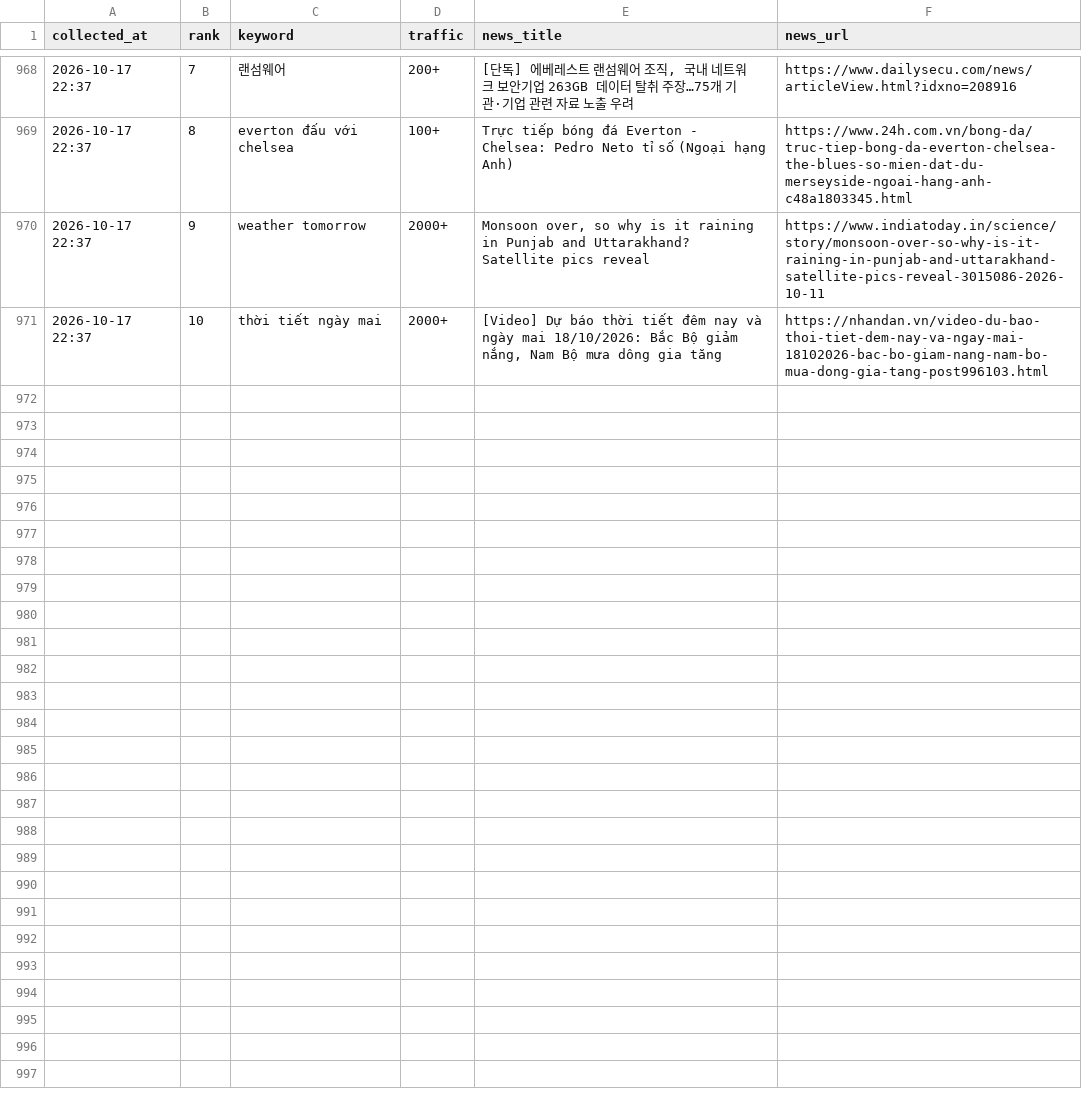
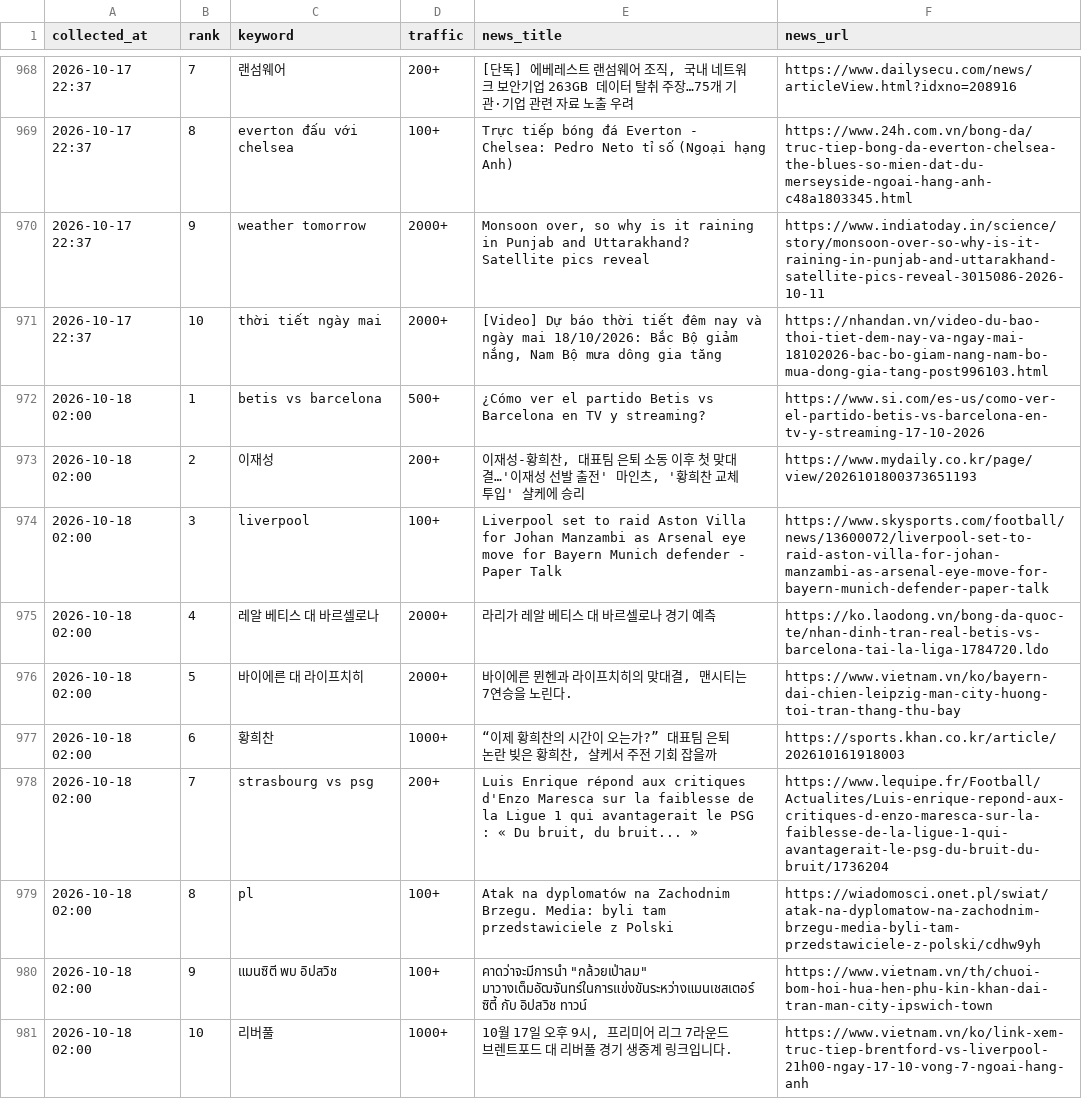
Before and after one commit to sulllll/claude_cloud, a CSV file: site/data/history.csv, drawn as a sheet; only a part is shown, gaps mark what is left out.

```diff
--- a/site/data/history.csv
+++ b/site/data/history.csv
@@ -971 +971,11 @@ collected_at,rank,keyword,traffic,news_title,news_url
 2026-10-17 22:37,10,thời tiết ngày mai,2000+,"[Video] Dự báo thời tiết đêm nay và ngày mai 18/10/2026: Bắc Bộ giảm nắng, Nam Bộ mưa dông gia tăng",https://nhandan.vn/video-du-bao-thoi-tiet-dem-nay-va-ngay-mai-18102026-bac-bo-giam-nang-nam-bo-mua-dong-gia-tang-post996103.html
+2026-10-18 02:00,1,betis vs barcelona,500+,¿Cómo ver el partido Betis vs Barcelona en TV y streaming?,https://www.si.com/es-us/como-ver-el-partido-betis-vs-barcelona-en-tv-y-streaming-17-10-2026
+2026-10-18 02:00,2,이재성,200+,"이재성-황희찬, 대표팀 은퇴 소동 이후 첫 맞대결…'이재성 선발 출전' 마인츠, '황희찬 교체 투입' 샬케에 승리",https://www.mydaily.co.kr/page/view/2026101800373651193
+2026-10-18 02:00,3,liverpool,100+,Liverpool set to raid Aston Villa for Johan Manzambi as Arsenal eye move for Bayern Munich defender - Paper Talk,https://www.skysports.com/football/news/13600072/liverpool-set-to-raid-aston-villa-for-johan-manzambi-as-arsenal-eye-move-for-bayern-munich-defender-paper-talk
+2026-10-18 02:00,4,레알 베티스 대 바르셀로나,2000+,라리가 레알 베티스 대 바르셀로나 경기 예측,https://ko.laodong.vn/bong-da-quoc-te/nhan-dinh-tran-real-betis-vs-barcelona-tai-la-liga-1784720.ldo
+2026-10-18 02:00,5,바이에른 대 라이프치히,2000+,"바이에른 뮌헨과 라이프치히의 맞대결, 맨시티는 7연승을 노린다.",https://www.vietnam.vn/ko/bayern-dai-chien-leipzig-man-city-huong-toi-tran-thang-thu-bay
+2026-10-18 02:00,6,황희찬,1000+,"“이제 황희찬의 시간이 오는가?” 대표팀 은퇴 논란 빚은 황희찬, 샬케서 주전 기회 잡을까",https://sports.khan.co.kr/article/202610161918003
+2026-10-18 02:00,7,strasbourg vs psg,200+,"Luis Enrique répond aux critiques d'Enzo Maresca sur la faiblesse de la Ligue 1 qui avantagerait le PSG : « Du bruit, du bruit... »",https://www.lequipe.fr/Football/Actualites/Luis-enrique-repond-aux-critiques-d-enzo-maresca-sur-la-faiblesse-de-la-ligue-1-qui-avantagerait-le-psg-du-bruit-du-bruit/1736204
+2026-10-18 02:00,8,pl,100+,Atak na dyplomatów na Zachodnim Brzegu. Media: byli tam przedstawiciele z Polski,https://wiadomosci.onet.pl/swiat/atak-na-dyplomatow-na-zachodnim-brzegu-media-byli-tam-przedstawiciele-z-polski/cdhw9yh
+2026-10-18 02:00,9,แมนซิตี พบ อิปสวิช,100+,"คาดว่าจะมีการนำ ""กล้วยเป่าลม"" มาวางเต็มอัฒจันทร์ในการแข่งขันระหว่างแมนเชสเตอร์ ซิตี้ กับ อิปสวิช ทาวน์",https://www.vietnam.vn/th/chuoi-bom-hoi-hua-hen-phu-kin-khan-dai-tran-man-city-ipswich-town
+2026-10-18 02:00,10,리버풀,1000+,"10월 17일 오후 9시, 프리미어 리그 7라운드 브렌트포드 대 리버풀 경기 생중계 링크입니다.",https://www.vietnam.vn/ko/link-xem-truc-tiep-brentford-vs-liverpool-21h00-ngay-17-10-vong-7-ngoai-hang-anh
```
Also changed, not shown: 2 other files.
